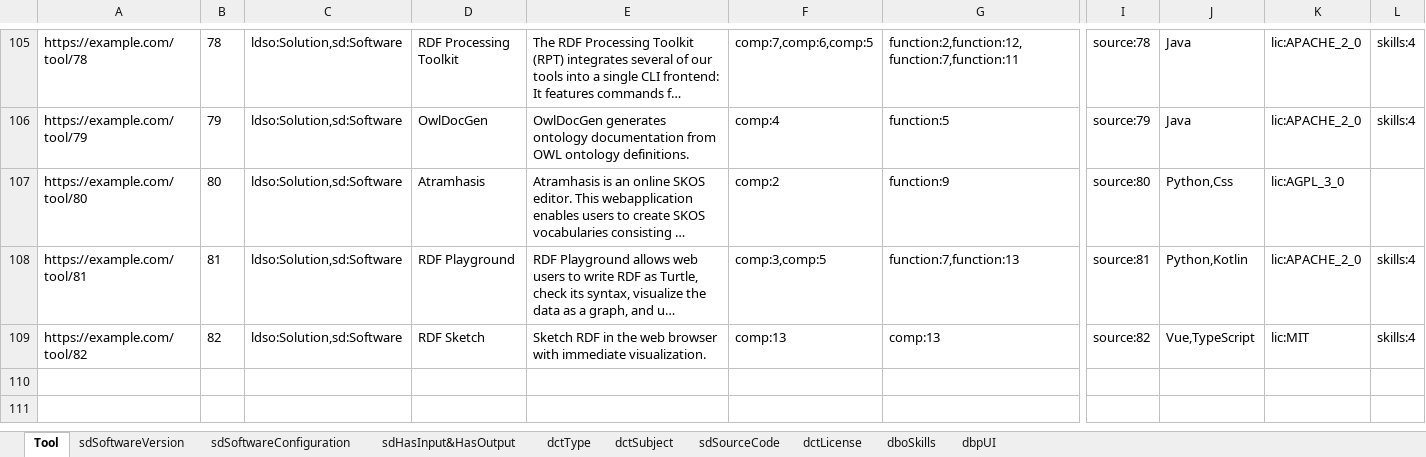
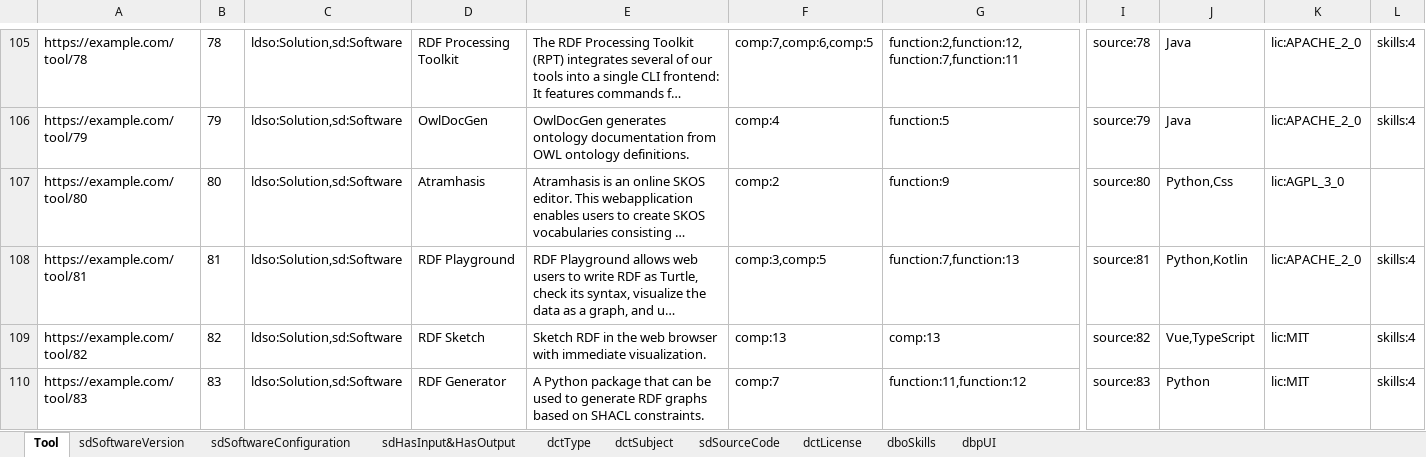
Before and after one commit to SEMICeu/Semantic-Solutions, an Excel workbook: tools.xlsx, sheet Tool, drawn as a sheet; only a part is shown, gaps mark what is left out; long unchanged cells end in …; values as stored, in another font and other column widths than the file's, no borders; rows hold the shown columns only; the diff names each change by its address in the sheet, - before the commit and + after, or states it on an @@ line.

Commit message:
Add rdf generator

```diff
--- a/tools.xlsx (sheet Tool)
+++ b/tools.xlsx (sheet Tool)
+row 110: https://example.com/tool/83 | 83 | ldso:Solution,sd:Software | RDF Generator | A Python package that can be used to generate RDF graphs based on SHACL constraints. | comp:7 | function:11,function:12 | source:83 | Python | lic:MIT | skills:4
```
Also changed, not shown: sheet sdSoftwareConfiguration, sheet sdSoftwareVersion, sheet sdSourceCode, Tools decision tree v0.2.xlsx, 1 other file.
